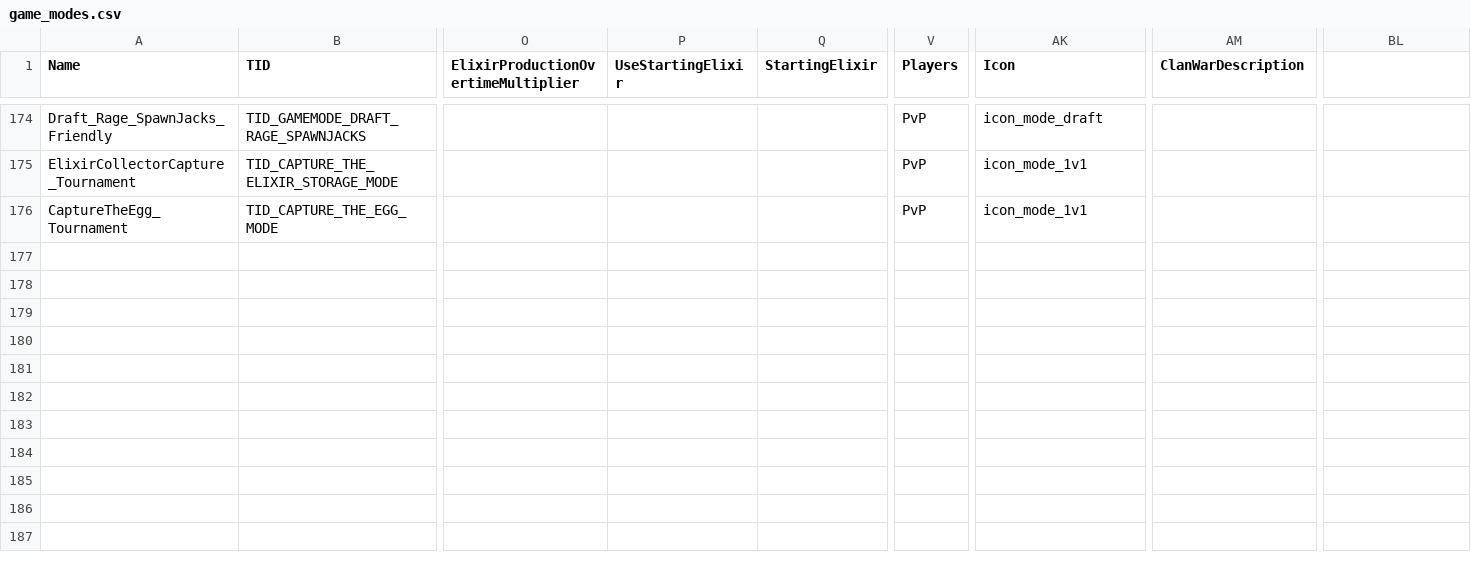
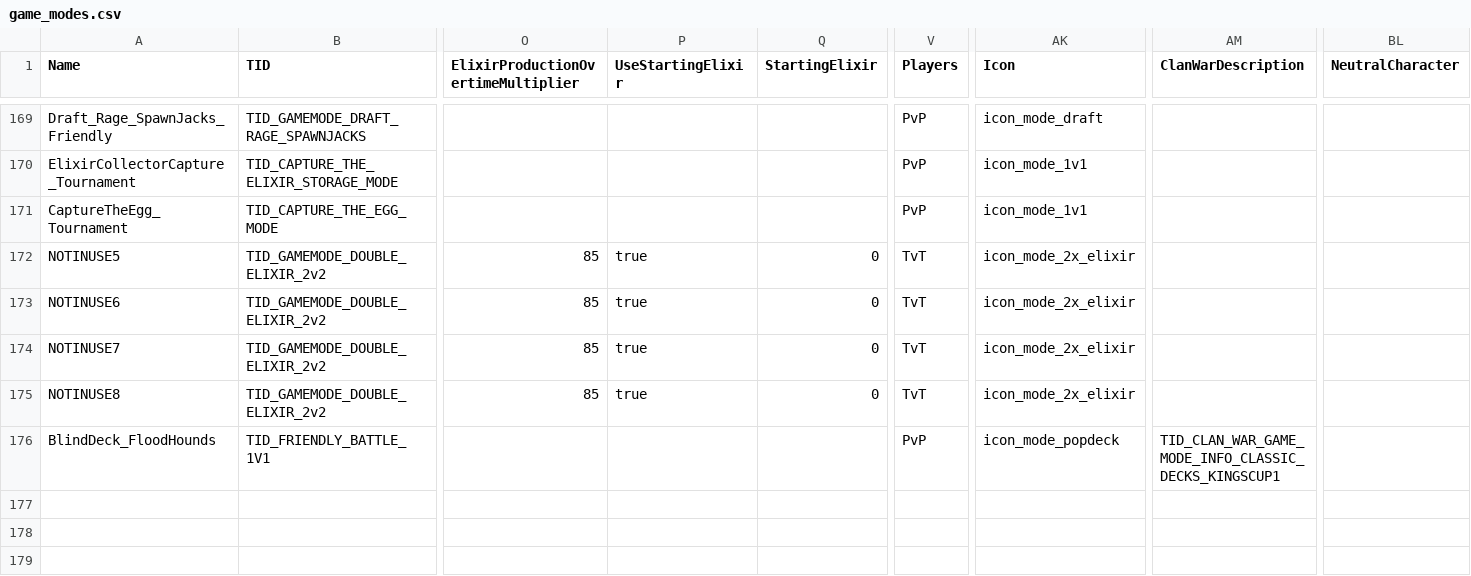
Before and after one commit to smlbiobot/cr-csv, a CSV file: assets/csv_logic/game_modes.csv, drawn as a sheet; only a part is shown, gaps mark what is left out; rows hold the shown columns only; the diff covers the shown part only; the diff names each change by its address in the sheet, - before the commit and + after, or states it on an @@ line.

```diff
--- a/assets/csv_logic/game_modes.csv
+++ b/assets/csv_logic/game_modes.csv
-BL1: (empty)
+BL1: NeutralCharacter
+row 172: NOTINUSE5 | TID_GAMEMODE_DOUBLE_ELIXIR_2v2 | 85 | true | 0 | TvT | icon_mode_2x_elixir
+row 173: NOTINUSE6 | TID_GAMEMODE_DOUBLE_ELIXIR_2v2 | 85 | true | 0 | TvT | icon_mode_2x_elixir
+row 174: NOTINUSE7 | TID_GAMEMODE_DOUBLE_ELIXIR_2v2 | 85 | true | 0 | TvT | icon_mode_2x_elixir
+row 175: NOTINUSE8 | TID_GAMEMODE_DOUBLE_ELIXIR_2v2 | 85 | true | 0 | TvT | icon_mode_2x_elixir
+row 176: BlindDeck_FloodHounds | TID_FRIENDLY_BATTLE_1V1 |  |  |  | PvP | icon_mode_popdeck | TID_CLAN_WAR_GAME_MODE_INFO_CLASSIC_DECKS_KINGSCUP1
+row 177: (empty)
+row 178: (empty)
+row 179: (empty)
```
Also changed, not shown: 10 added rows, 7 removed rows and 11 edited cells elsewhere in this file, assets/csv_logic/globals.csv, assets/csv_logic/predefined_decks.csv, 6 other files.
